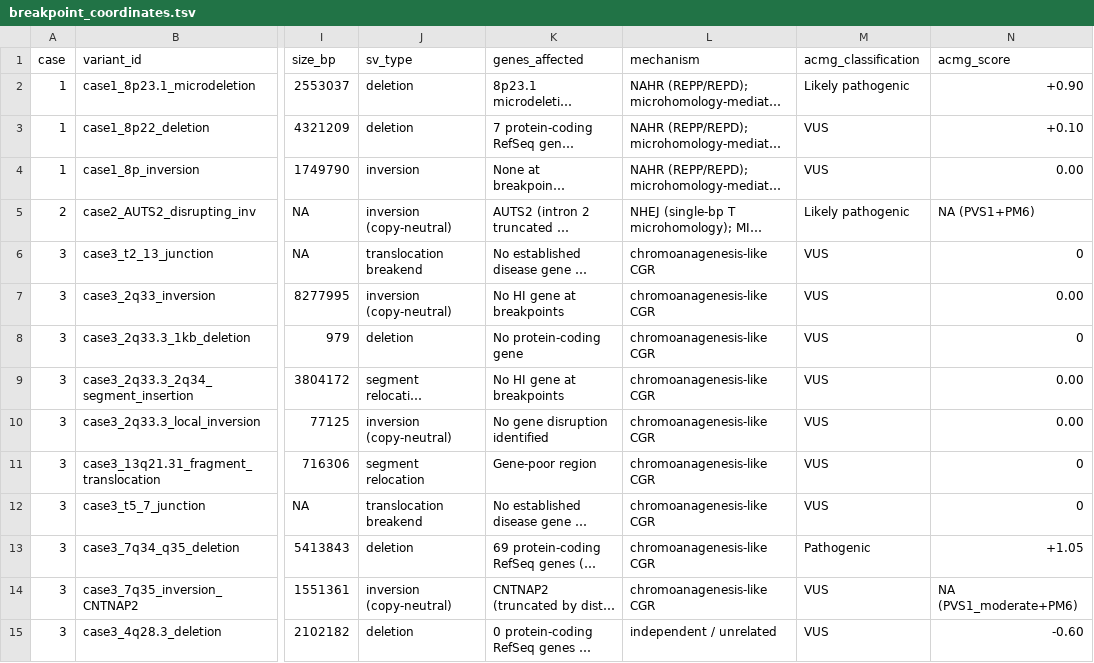
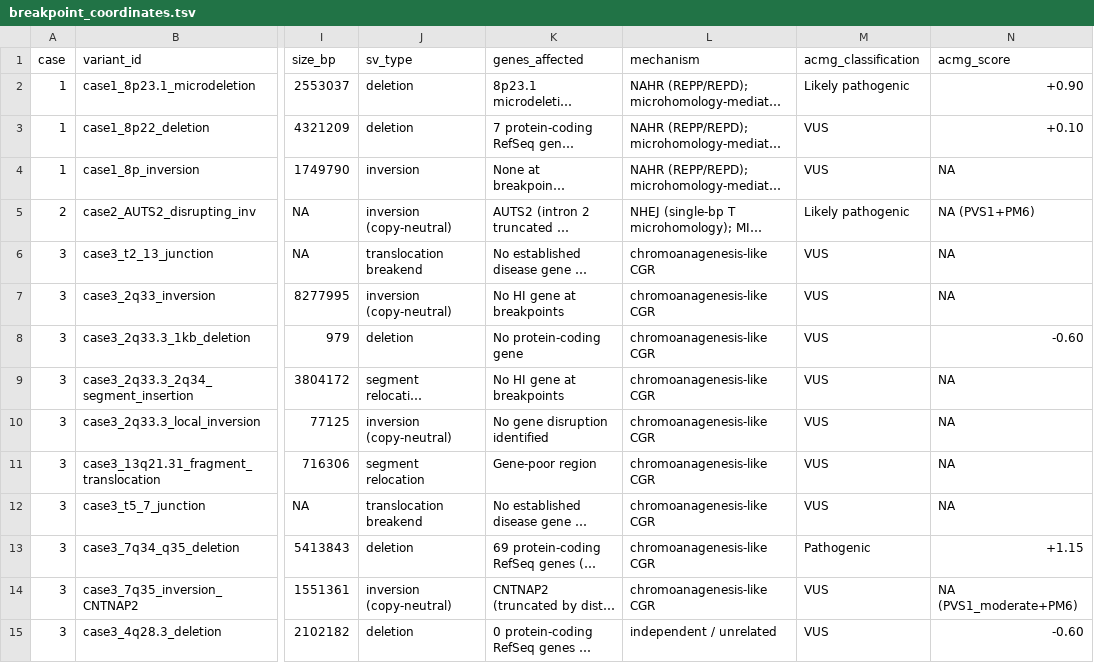
Before and after one commit to puddingyd/lrs-ogm-series, a TSV file: data/breakpoint_coordinates.tsv, drawn as a sheet; only a part is shown, gaps mark what is left out; long unchanged cells end in …; the diff names each change by its address in the sheet, - before the commit and + after, or states it on an @@ line.

Commit message:
Update breakpoint_coordinates.tsv

```diff
--- a/data/breakpoint_coordinates.tsv
+++ b/data/breakpoint_coordinates.tsv
-N4 (acmg_score): 0.00
+N4 (acmg_score): NA
-N6 (acmg_score): 0
+N6 (acmg_score): NA
-N7 (acmg_score): 0.00
+N7 (acmg_score): NA
-N8 (acmg_score): 0
+N8 (acmg_score): -0.60
-N9:N10 (acmg_score): 0.00
+N9:N10 (acmg_score): NA
-N11:N12 (acmg_score): 0
+N11:N12 (acmg_score): NA
-N13 (acmg_score): +1.05
+N13 (acmg_score): +1.15
```
